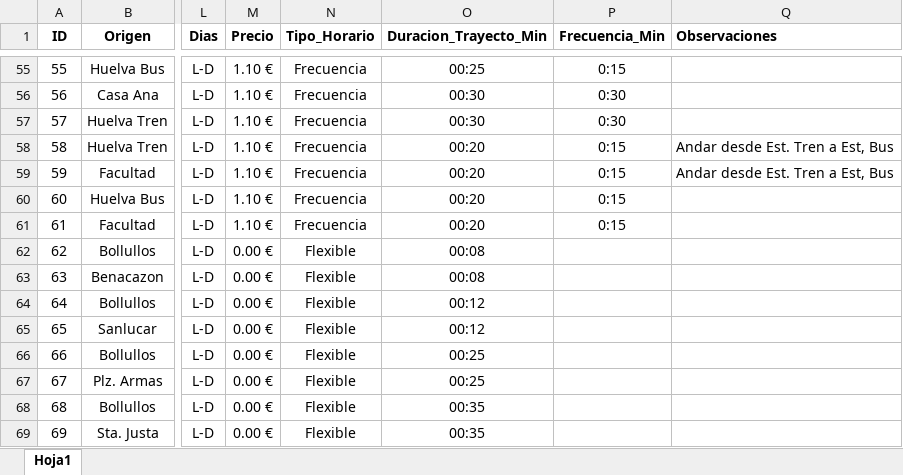
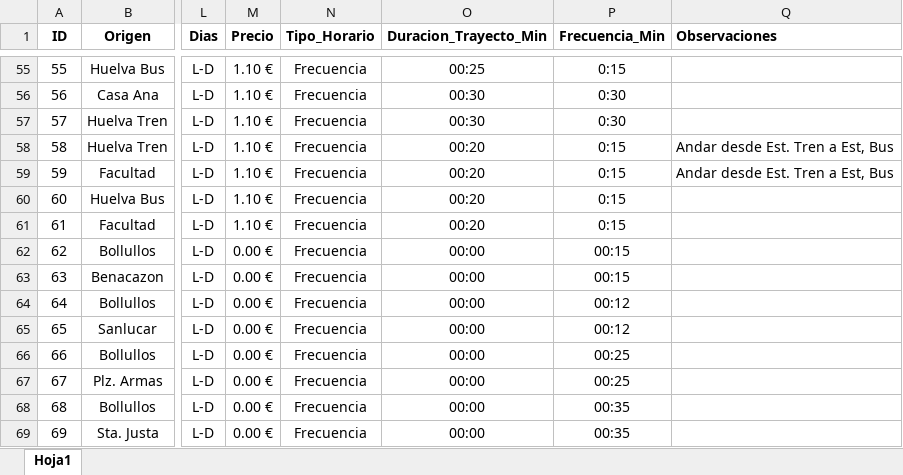
Before and after one commit to Edu652/mi-ruta-uni, an Excel workbook: rutas.xlsx, sheet Hoja1, drawn as a sheet; only a part is shown, gaps mark what is left out; values as stored, in another font and other column widths than the file's, no borders; the diff names each change by its address in the sheet, - before the commit and + after, or states it on an @@ line.

Commit message:
Add files via upload

```diff
--- a/rutas.xlsx (sheet Hoja1)
+++ b/rutas.xlsx (sheet Hoja1)
-N62:N69 (Tipo_Horario): Flexible
+N62:N69 (Tipo_Horario): Frecuencia
-O62:O63 (Duracion_Trayecto_Min): 00:08
+O62:O63 (Duracion_Trayecto_Min): 00:00
-P62:P63 (Frecuencia_Min): (empty)
+P62:P63 (Frecuencia_Min): 00:15
-O64:O65 (Duracion_Trayecto_Min): 00:12
+O64:O65 (Duracion_Trayecto_Min): 00:00
-P64:P65 (Frecuencia_Min): (empty)
+P64:P65 (Frecuencia_Min): 00:12
-O66:O67 (Duracion_Trayecto_Min): 00:25
+O66:O67 (Duracion_Trayecto_Min): 00:00
-P66:P67 (Frecuencia_Min): (empty)
+P66:P67 (Frecuencia_Min): 00:25
-O68:O69 (Duracion_Trayecto_Min): 00:35
+O68:O69 (Duracion_Trayecto_Min): 00:00
-P68:P69 (Frecuencia_Min): (empty)
+P68:P69 (Frecuencia_Min): 00:35
```
